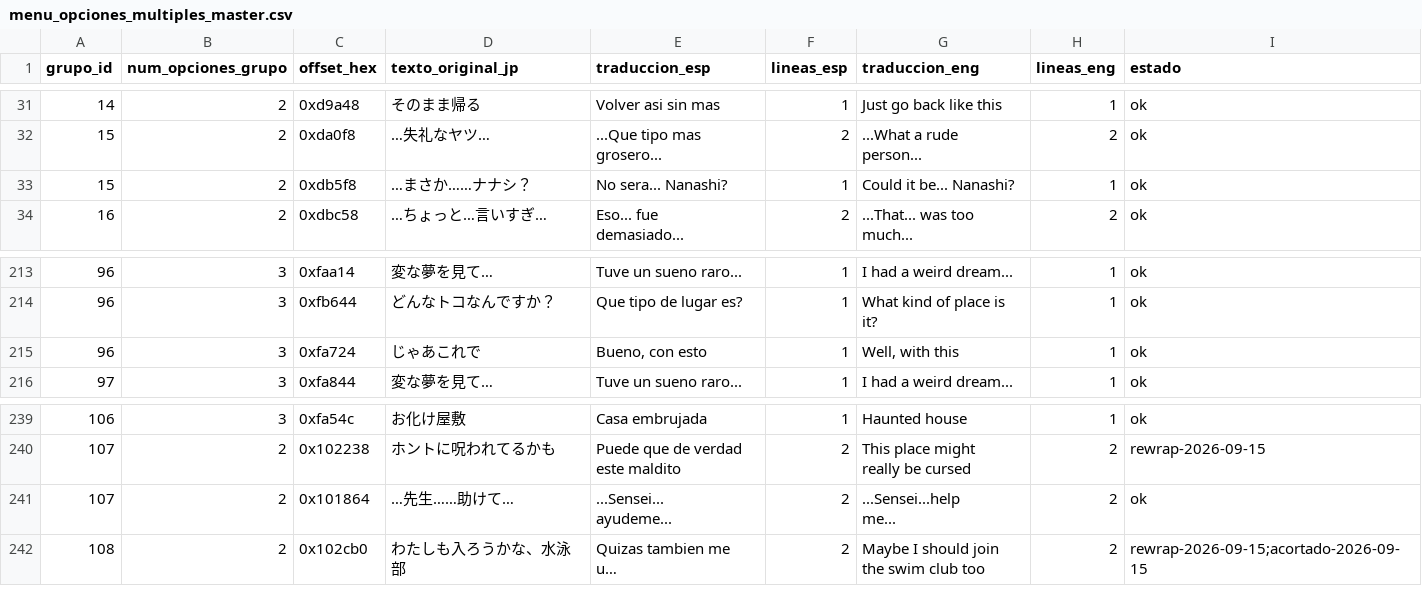
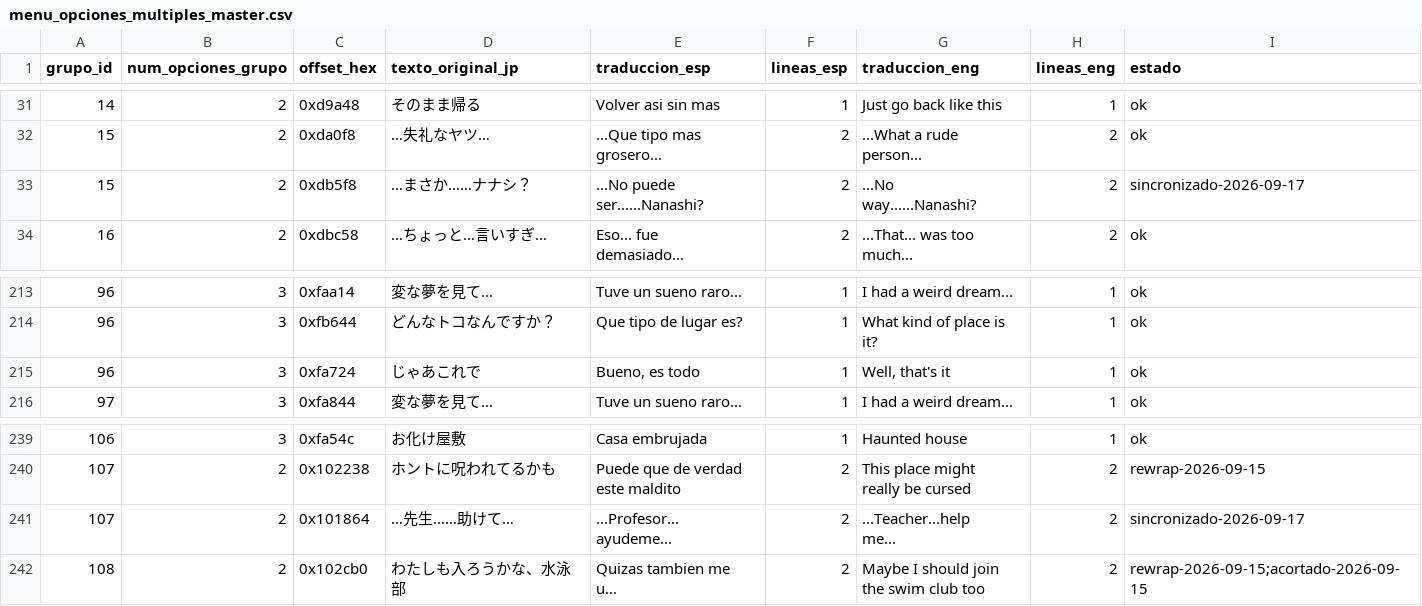
Before and after one commit to Secabel/twilight-syndrome, a CSV file: docs/menu_opciones_multiples_master.csv, drawn as a sheet; only a part is shown, gaps mark what is left out; long unchanged cells end in …; ↵ is a line break in a cell; the diff names each change by its address in the sheet, - before the commit and + after, or states it on an @@ line.

```diff
--- a/docs/menu_opciones_multiples_master.csv
+++ b/docs/menu_opciones_multiples_master.csv
-E33 (traduccion_esp): No sera... Nanashi?
+E33 (traduccion_esp): ...No puede ↵ ser......Nanashi?
-F33 (lineas_esp): 1
+F33 (lineas_esp): 2
-G33 (traduccion_eng): Could it be... Nanashi?
+G33 (traduccion_eng): ...No ↵ way......Nanashi?
-H33 (lineas_eng): 1
+H33 (lineas_eng): 2
-I33 (estado): ok
+I33 (estado): sincronizado-2026-09-17
-E215 (traduccion_esp): Bueno, con esto
+E215 (traduccion_esp): Bueno, es todo
-G215 (traduccion_eng): Well, with this
+G215 (traduccion_eng): Well, that's it
-E241 (traduccion_esp): ...Sensei... ↵ ayudeme...
+E241 (traduccion_esp): ...Profesor... ↵ ayudeme...
-G241 (traduccion_eng): ...Sensei...help ↵ me...
+G241 (traduccion_eng): ...Teacher...help ↵ me...
-I241 (estado): ok
+I241 (estado): sincronizado-2026-09-17
```
